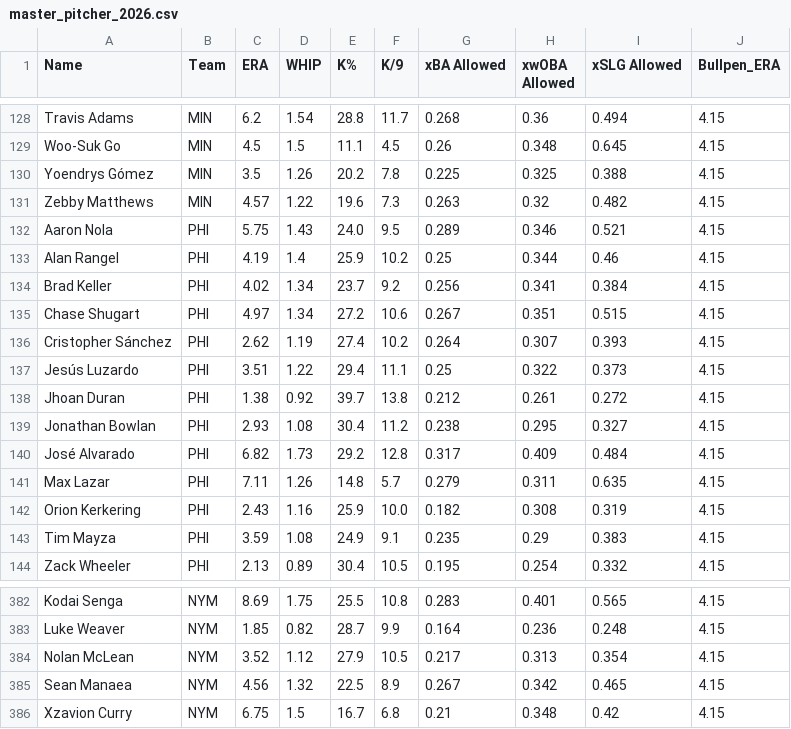
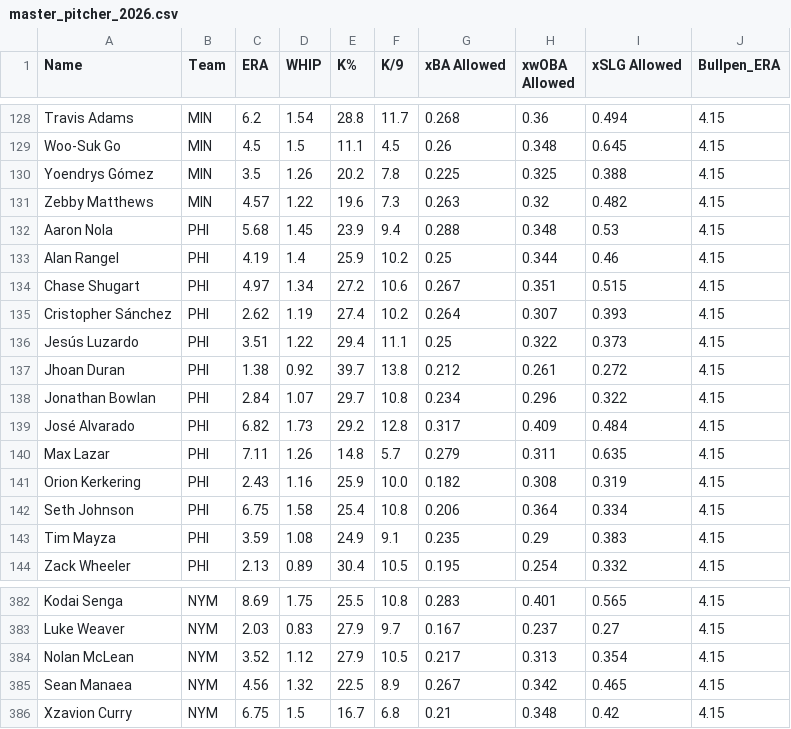
Before and after one commit to KatyushaDashboard/MLB-Props-Dashboard, a CSV file: master_pitcher_2026.csv, drawn as a sheet; only a part is shown, gaps mark what is left out; removed rows and columns are numbered as before the commit, all else as after; the diff covers the shown part only; the diff names each change by its address in the sheet, - before the commit and + after, or states it on an @@ line.

```diff
--- a/master_pitcher_2026.csv
+++ b/master_pitcher_2026.csv
-C132 (ERA): 5.75
+C132 (ERA): 5.68
-D132 (WHIP): 1.43
+D132 (WHIP): 1.45
-E132 (K%): 24.0
+E132 (K%): 23.9
-F132 (K/9): 9.5
+F132 (K/9): 9.4
-G132 (xBA Allowed): 0.289
+G132 (xBA Allowed): 0.288
-H132 (xwOBA Allowed): 0.346
+H132 (xwOBA Allowed): 0.348
-I132 (xSLG Allowed): 0.521
+I132 (xSLG Allowed): 0.53
-row 134: Brad Keller | PHI | 4.02 | 1.34 | 23.7 | 9.2 | 0.256 | 0.341 | 0.384 | 4.15
-C138 (ERA): 2.93
+C138 (ERA): 2.84
-D138 (WHIP): 1.08
+D138 (WHIP): 1.07
-E138 (K%): 30.4
+E138 (K%): 29.7
-F138 (K/9): 11.2
+F138 (K/9): 10.8
-G138 (xBA Allowed): 0.238
+G138 (xBA Allowed): 0.234
-H138 (xwOBA Allowed): 0.295
+H138 (xwOBA Allowed): 0.296
-I138 (xSLG Allowed): 0.327
+I138 (xSLG Allowed): 0.322
+row 142: Seth Johnson | PHI | 6.75 | 1.58 | 25.4 | 10.8 | 0.206 | 0.364 | 0.334 | 4.15
-C383 (ERA): 1.85
+C383 (ERA): 2.03
-D383 (WHIP): 0.82
+D383 (WHIP): 0.83
-E383 (K%): 28.7
+E383 (K%): 27.9
-F383 (K/9): 9.9
+F383 (K/9): 9.7
-G383 (xBA Allowed): 0.164
+G383 (xBA Allowed): 0.167
-H383 (xwOBA Allowed): 0.236
+H383 (xwOBA Allowed): 0.237
-I383 (xSLG Allowed): 0.248
+I383 (xSLG Allowed): 0.27
```
Also changed, not shown: 28 edited cells elsewhere in this file, master_hitter_2026.csv.
